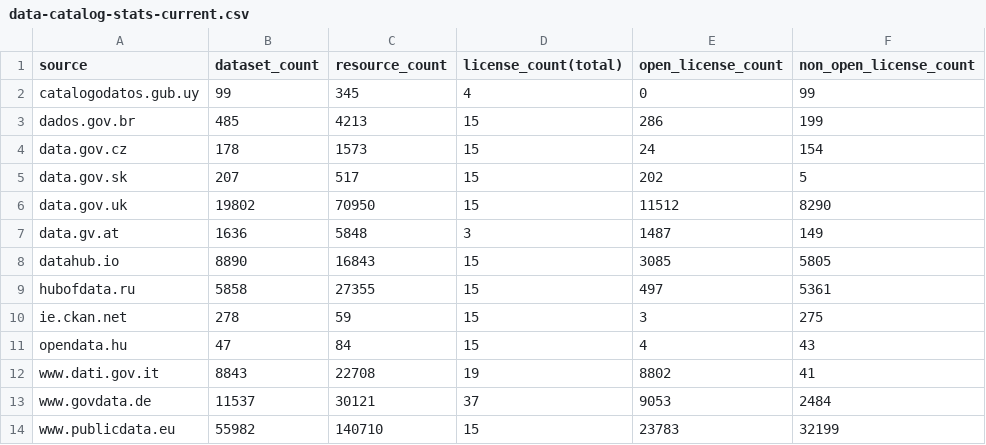
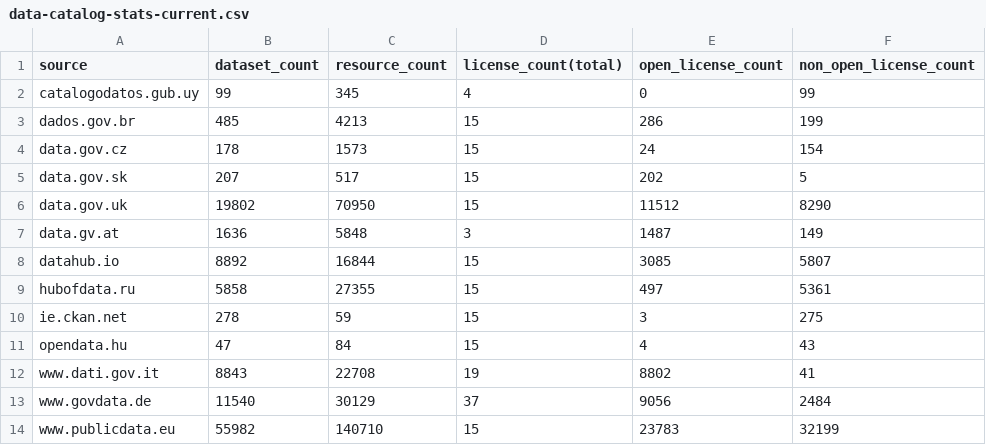
Before and after one commit to hanecak/data_data-catalog-stats, a CSV file: data-catalog-stats-current.csv, drawn as a sheet.

Commit message:
automatic update: 20141116-024815

```diff
--- a/data-catalog-stats-current.csv
+++ b/data-catalog-stats-current.csv
@@ -7,3 +7,3 @@ data.gov.uk,19802,70950,15,11512,8290
 data.gv.at,1636,5848,3,1487,149
-datahub.io,8890,16843,15,3085,5805
+datahub.io,8892,16844,15,3085,5807
 hubofdata.ru,5858,27355,15,497,5361
@@ -12,3 +12,3 @@ opendata.hu,47,84,15,4,43
 www.dati.gov.it,8843,22708,19,8802,41
-www.govdata.de,11537,30121,37,9053,2484
+www.govdata.de,11540,30129,37,9056,2484
 www.publicdata.eu,55982,140710,15,23783,32199
```
